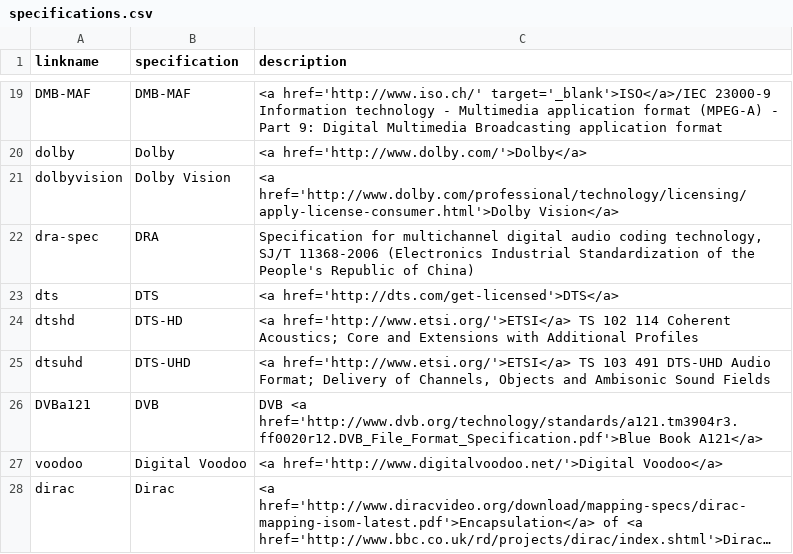
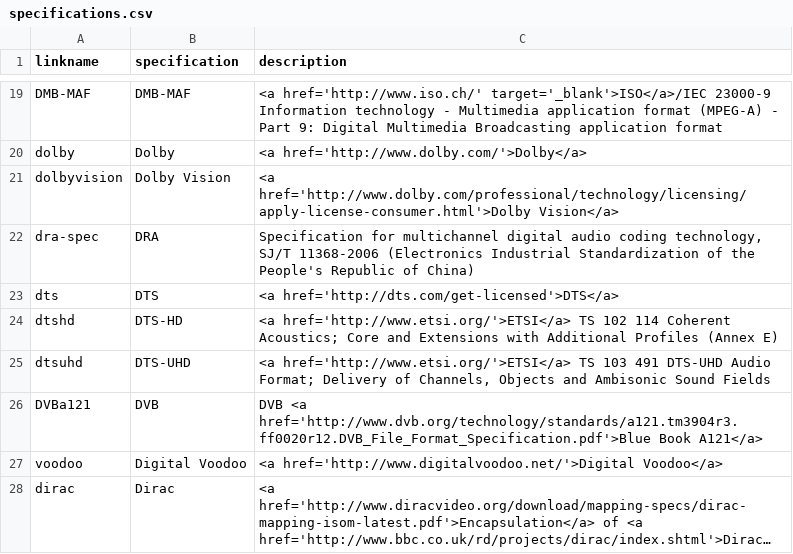
Before and after one commit to mp4ra/mp4ra.github.io, a CSV file: CSV/specifications.csv, drawn as a sheet; only a part is shown, gaps mark what is left out; long unchanged cells end in ….

Commit message:
Update specifications.csv

```diff
--- a/CSV/specifications.csv
+++ b/CSV/specifications.csv
@@ -23,3 +23,3 @@ dra-spec,DRA,"Specification for multichannel digital audio coding technology, SJ
 dts,DTS, <a href='http://dts.com/get-licensed'>DTS</a>
-dtshd,DTS-HD, <a href='http://www.etsi.org/'>ETSI</a> TS 102 114 Coherent Acoustics; Core and Extensions with Additional Profiles
+dtshd,DTS-HD, <a href='http://www.etsi.org/'>ETSI</a> TS 102 114 Coherent Acoustics; Core and Extensions with Additional Profiles (Annex E)
 dtsuhd,DTS-UHD,"<a href='http://www.etsi.org/'>ETSI</a> TS 103 491 DTS-UHD Audio Format; Delivery of Channels, Objects and Ambisonic Sound Fields"
```
